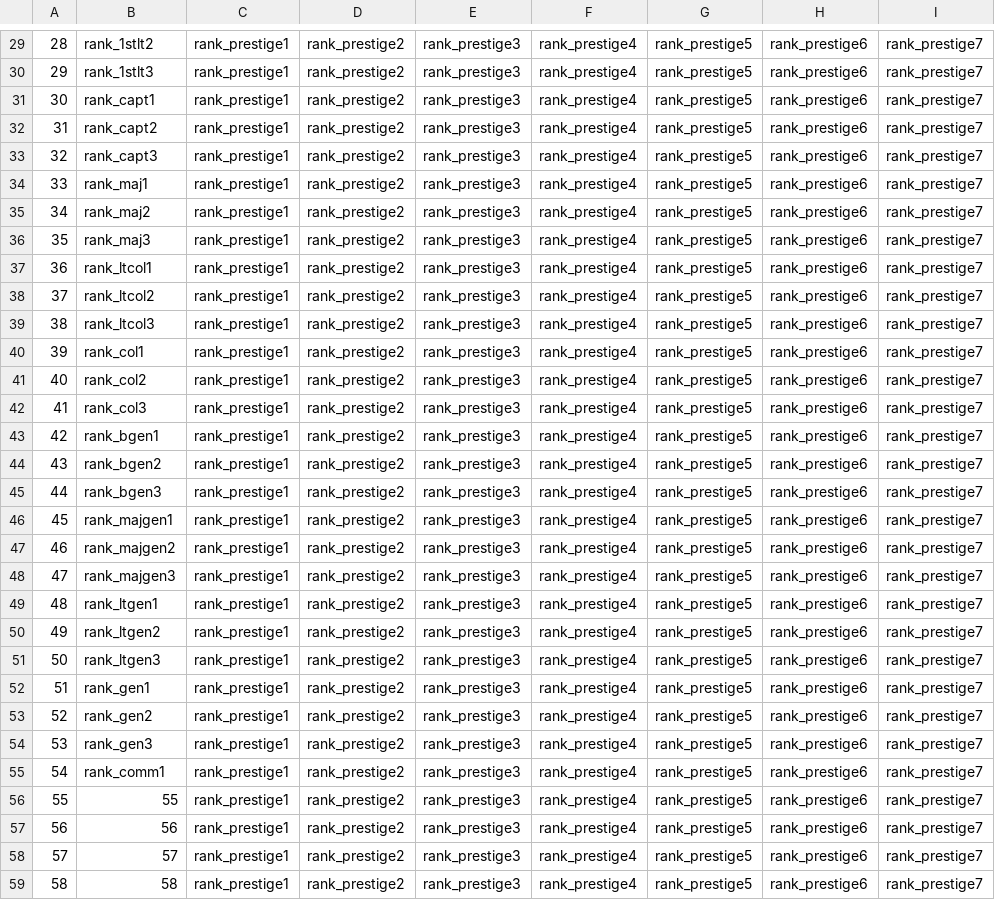
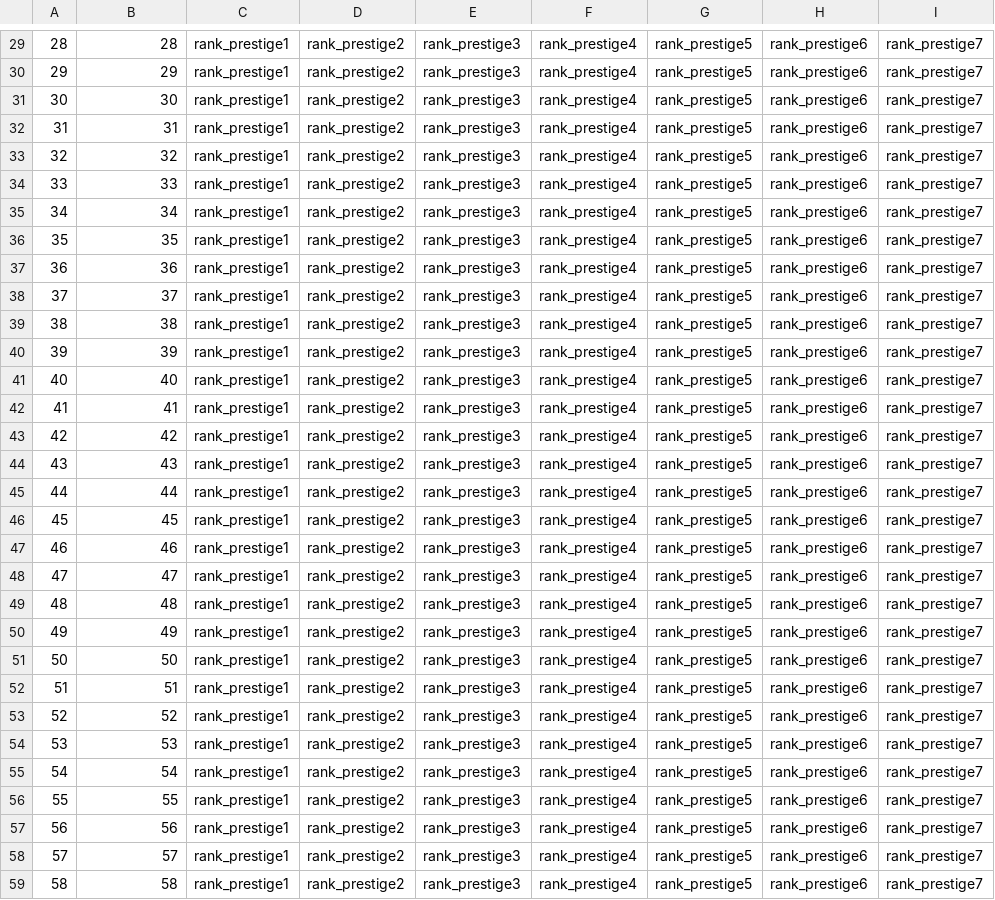
Before and after one commit to Iswenzz/SR-Speedrun, a CSV file: assets/mp/rankIconTable.csv, drawn as a sheet; only a part is shown, gaps mark what is left out; the diff covers the shown part only; the diff names each change by its address in the sheet, - before the commit and + after, or states it on an @@ line.

```diff
--- a/assets/mp/rankIconTable.csv
+++ b/assets/mp/rankIconTable.csv
-B29: rank_1stlt2
+B29: 28
-B30: rank_1stlt3
+B30: 29
-B31: rank_capt1
+B31: 30
-B32: rank_capt2
+B32: 31
-B33: rank_capt3
+B33: 32
-B34: rank_maj1
+B34: 33
-B35: rank_maj2
+B35: 34
-B36: rank_maj3
+B36: 35
-B37: rank_ltcol1
+B37: 36
-B38: rank_ltcol2
+B38: 37
-B39: rank_ltcol3
+B39: 38
-B40: rank_col1
+B40: 39
-B41: rank_col2
+B41: 40
-B42: rank_col3
+B42: 41
-B43: rank_bgen1
+B43: 42
-B44: rank_bgen2
+B44: 43
-B45: rank_bgen3
+B45: 44
-B46: rank_majgen1
+B46: 45
-B47: rank_majgen2
+B47: 46
-B48: rank_majgen3
+B48: 47
-B49: rank_ltgen1
+B49: 48
-B50: rank_ltgen2
+B50: 49
-B51: rank_ltgen3
+B51: 50
-B52: rank_gen1
+B52: 51
-B53: rank_gen2
+B53: 52
-B54: rank_gen3
+B54: 53
-B55: rank_comm1
+B55: 54
```
Also changed, not shown: 28 edited cells elsewhere in this file, assets/mod.csv.
